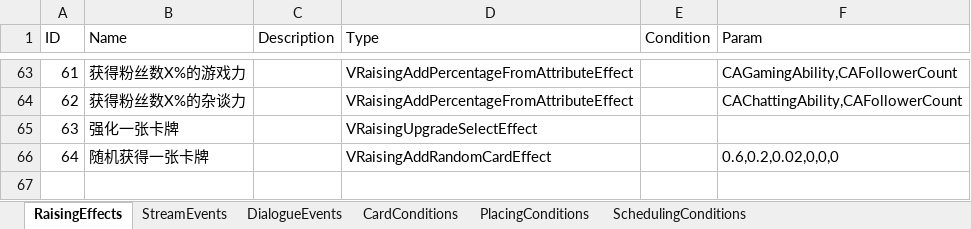
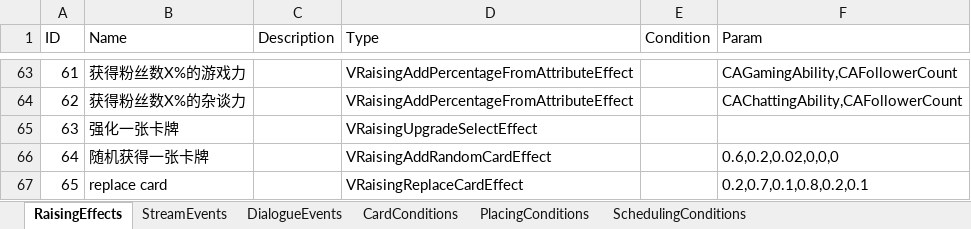
Before and after one commit to MHProtein/VTuberSim, an Excel workbook: Assets/StreamingAssets/Configurations/Raising.xlsx, sheet RaisingEffects, drawn as a sheet; only a part is shown, gaps mark what is left out; values as stored, in another font and other column widths than the file's, no borders; the diff names each change by its address in the sheet, - before the commit and + after, or states it on an @@ line.

Commit message:
Finished Raising Animation System

```diff
--- a/Assets/StreamingAssets/Configurations/Raising.xlsx (sheet RaisingEffects)
+++ b/Assets/StreamingAssets/Configurations/Raising.xlsx (sheet RaisingEffects)
+row 67: 65 | replace card |  | VRaisingReplaceCardEffect |  | 0.2,0.7,0.1,0.8,0.2,0.1
```
Also changed, not shown: 21 other files.
